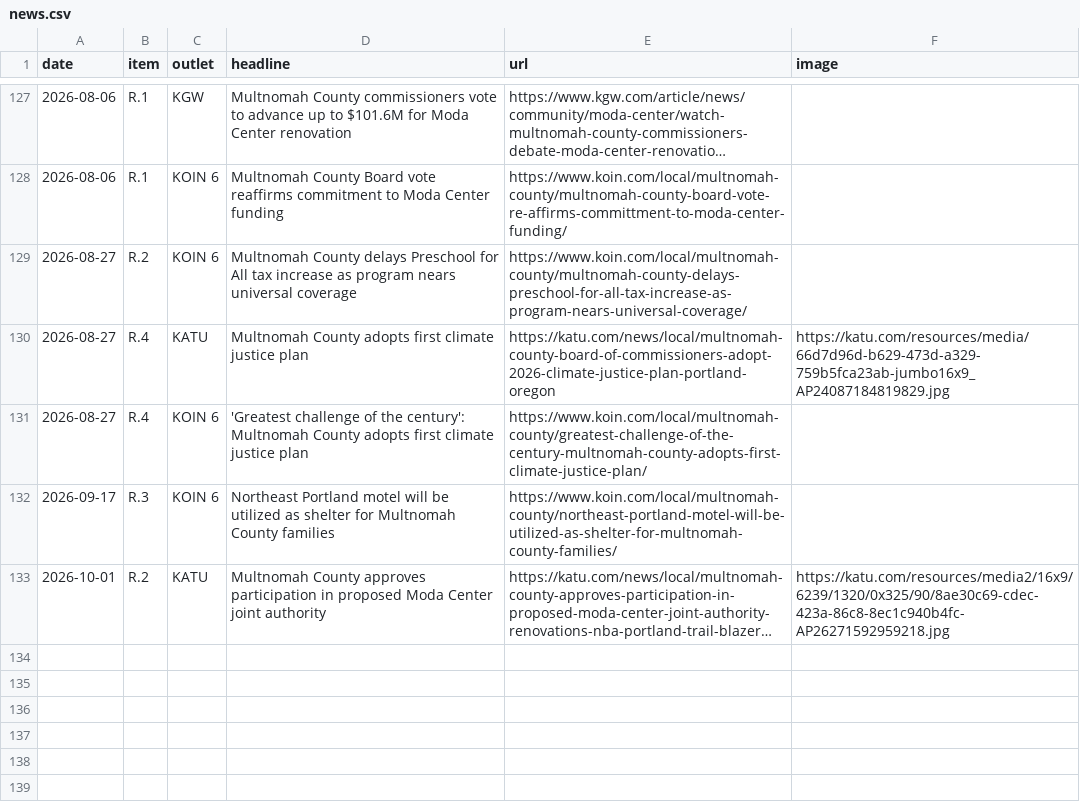
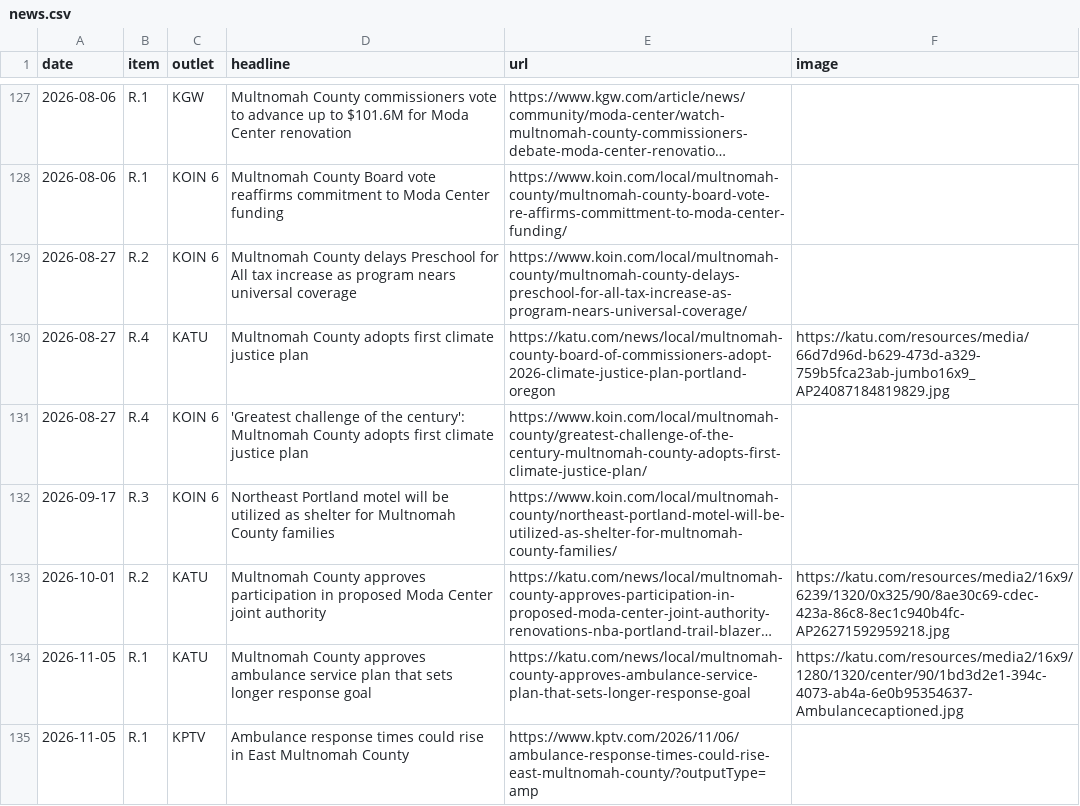
Before and after one commit to Portland-City-Council-Votes/multco-commissioner-votes, a CSV file: data/news.csv, drawn as a sheet; only a part is shown, gaps mark what is left out; long unchanged cells end in …; the diff names each change by its address in the sheet, - before the commit and + after, or states it on an @@ line.

```diff
--- a/data/news.csv
+++ b/data/news.csv
+row 134: 2026-11-05 | R.1 | KATU | Multnomah County approves ambulance service plan that sets longer response goal | https://katu.com/news/local/multnomah-county-approves-ambulance-service-plan-that-sets-longer-response-goal | https://katu.com/resources/media2/16x9/1280/1320/center/90/1bd3d2e1-394c-4073-ab4a-6e0b95354637-Ambulancecaptioned.jpg
+row 135: 2026-11-05 | R.1 | KPTV | Ambulance response times could rise in East Multnomah County | https://www.kptv.com/2026/11/06/ambulance-response-times-could-rise-east-multnomah-county/?outputType=amp
```
